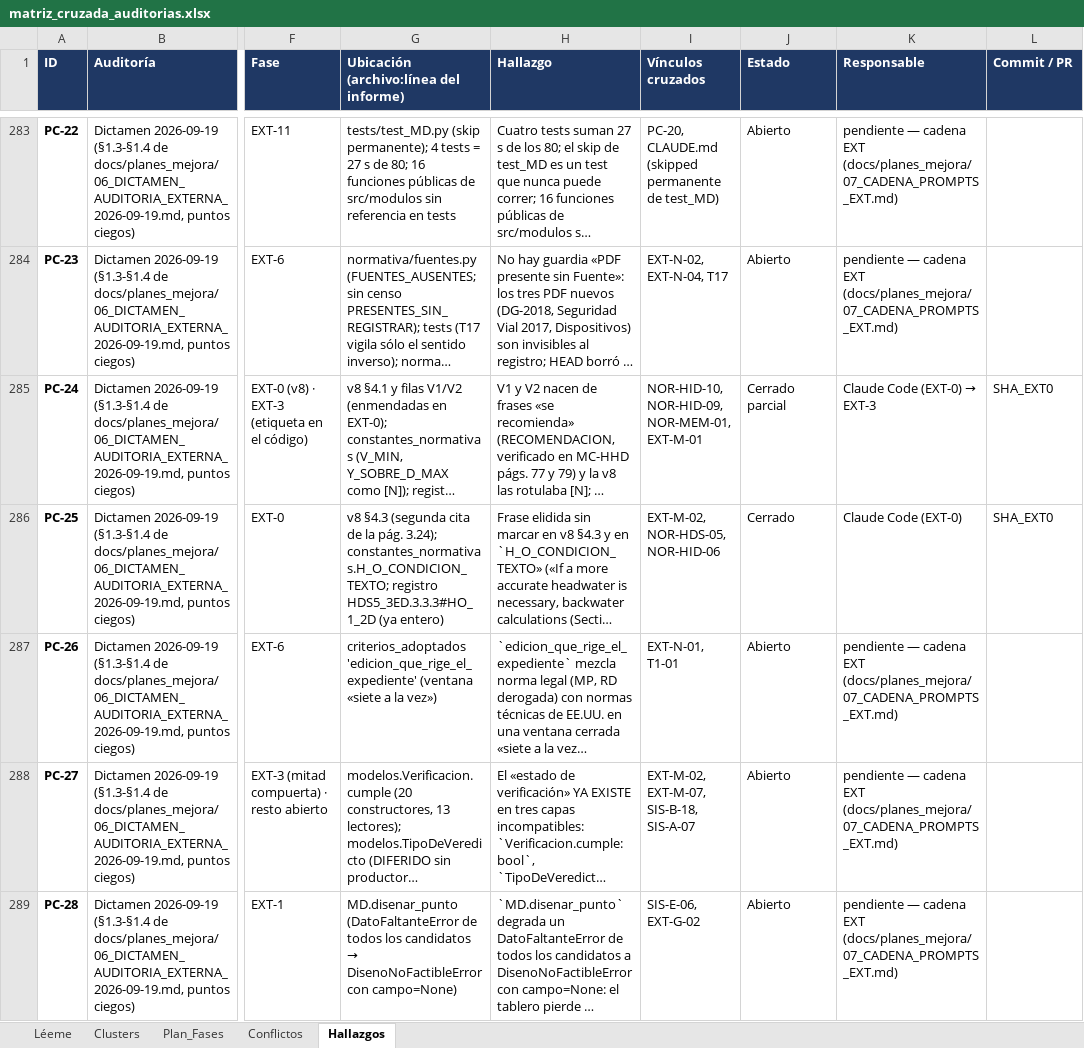
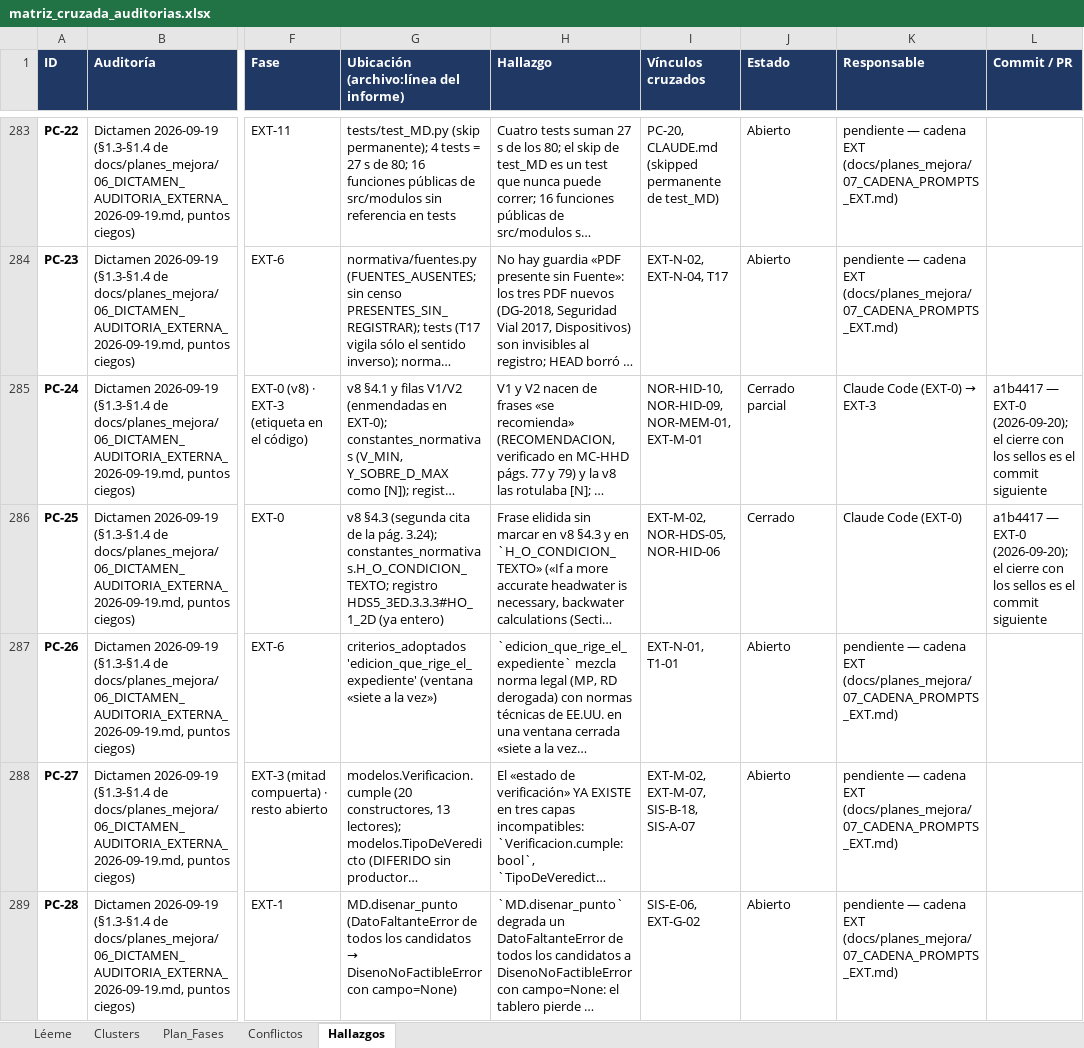
Before and after one commit to Andy-rba30/Proyecto_alcantarillas, an Excel workbook: docs/auditorias/matriz_cruzada_auditorias.xlsx, sheet Hallazgos, drawn as a sheet; only a part is shown, gaps mark what is left out; long unchanged cells end in …; values as stored, in another font and other column widths than the file's, no borders; the diff covers the shown part only; the diff names each change by its address in the sheet, - before the commit and + after, or states it on an @@ line.

```diff
--- a/docs/auditorias/matriz_cruzada_auditorias.xlsx (sheet Hallazgos)
+++ b/docs/auditorias/matriz_cruzada_auditorias.xlsx (sheet Hallazgos)
-L285:L286 (Commit / PR): SHA_EXT0
+L285:L286 (Commit / PR): a1b4417 — EXT-0 (2026-09-20); el cierre con los sellos es el commit siguiente
```
Also changed, not shown: 4 edited cells elsewhere in this sheet, 2 other files.
